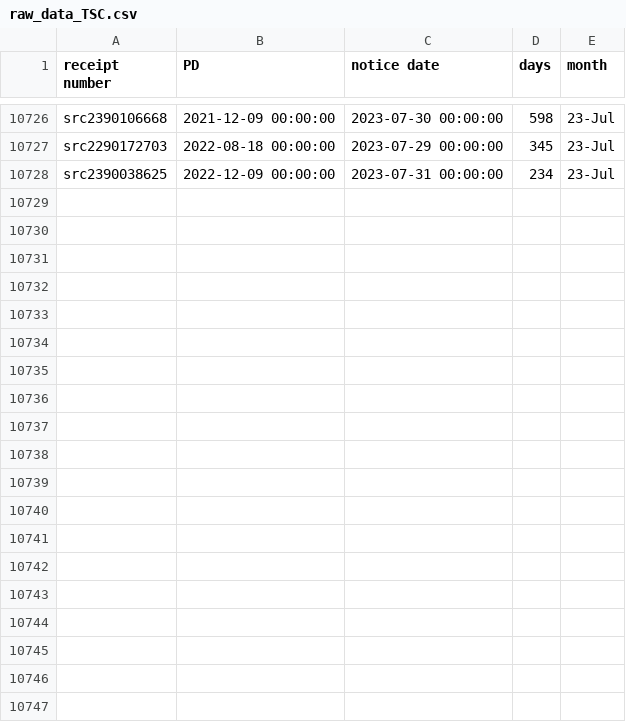
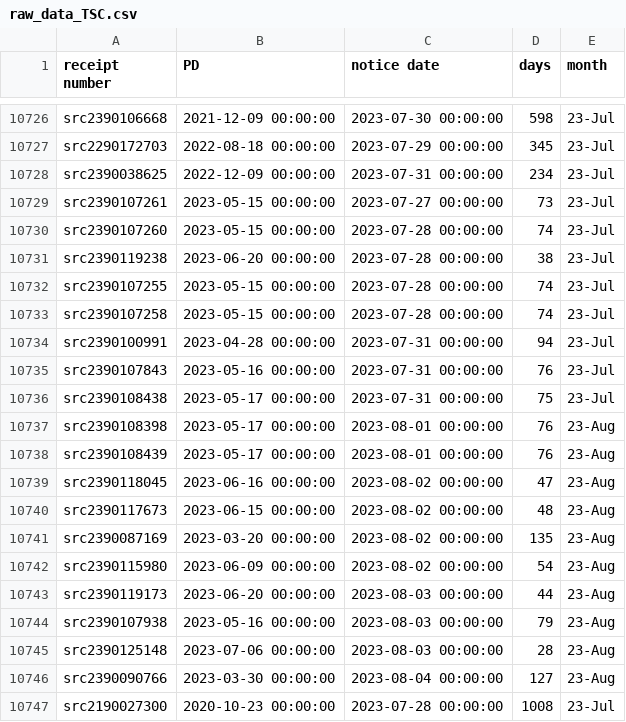
Before and after one commit to happy-fish-01/National_interest_waiver_waittime, a CSV file: raw_data_TSC.csv, drawn as a sheet; only a part is shown, gaps mark what is left out; the diff covers the shown part only.

```diff
--- a/raw_data_TSC.csv
+++ b/raw_data_TSC.csv
@@ -10728 +10728,20 @@ src2290172703,2022-08-18 00:00:00,2023-07-29 00:00:00,345,23-Jul
 src2390038625,2022-12-09 00:00:00,2023-07-31 00:00:00,234,23-Jul
+src2390107261,2023-05-15 00:00:00,2023-07-27 00:00:00,73,23-Jul
+src2390107260,2023-05-15 00:00:00,2023-07-28 00:00:00,74,23-Jul
+src2390119238,2023-06-20 00:00:00,2023-07-28 00:00:00,38,23-Jul
+src2390107255,2023-05-15 00:00:00,2023-07-28 00:00:00,74,23-Jul
+src2390107258,2023-05-15 00:00:00,2023-07-28 00:00:00,74,23-Jul
+src2390100991,2023-04-28 00:00:00,2023-07-31 00:00:00,94,23-Jul
+src2390107843,2023-05-16 00:00:00,2023-07-31 00:00:00,76,23-Jul
+src2390108438,2023-05-17 00:00:00,2023-07-31 00:00:00,75,23-Jul
+src2390108398,2023-05-17 00:00:00,2023-08-01 00:00:00,76,23-Aug
+src2390108439,2023-05-17 00:00:00,2023-08-01 00:00:00,76,23-Aug
+src2390118045,2023-06-16 00:00:00,2023-08-02 00:00:00,47,23-Aug
+src2390117673,2023-06-15 00:00:00,2023-08-02 00:00:00,48,23-Aug
+src2390087169,2023-03-20 00:00:00,2023-08-02 00:00:00,135,23-Aug
+src2390115980,2023-06-09 00:00:00,2023-08-02 00:00:00,54,23-Aug
+src2390119173,2023-06-20 00:00:00,2023-08-03 00:00:00,44,23-Aug
+src2390107938,2023-05-16 00:00:00,2023-08-03 00:00:00,79,23-Aug
+src2390125148,2023-07-06 00:00:00,2023-08-03 00:00:00,28,23-Aug
+src2390090766,2023-03-30 00:00:00,2023-08-04 00:00:00,127,23-Aug
+src2190027300,2020-10-23 00:00:00,2023-07-28 00:00:00,1008,23-Jul
```
Also changed, not shown: 12 added rows elsewhere in this file, raw_data_NSC.csv, 3 other files.
